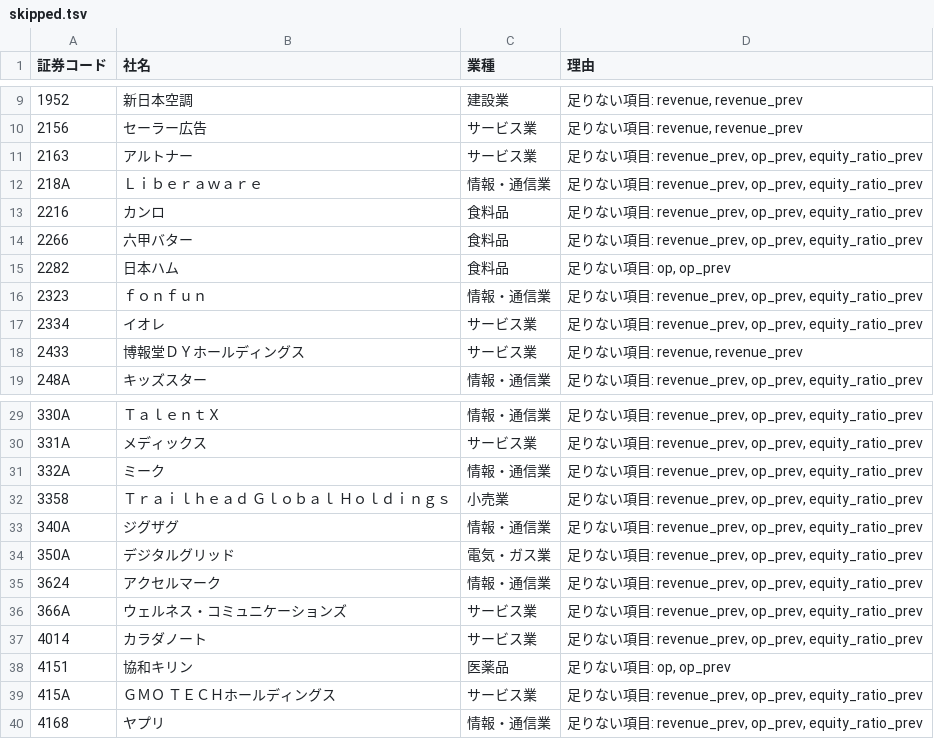
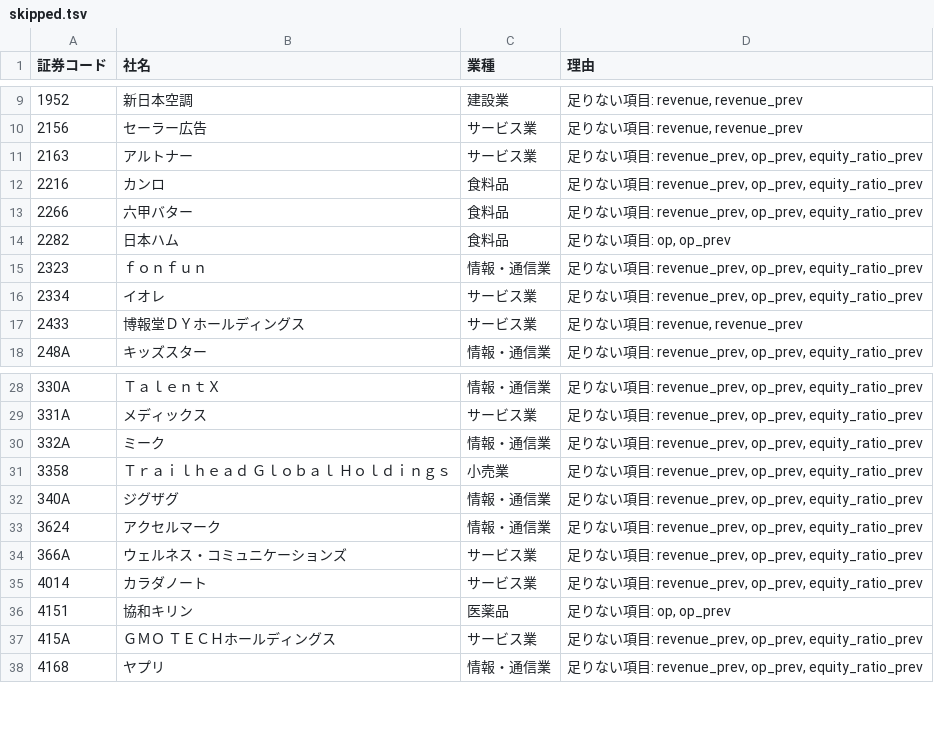
Before and after one commit to hiroho-t/kessan-status, a TSV file: data/skipped.tsv, drawn as a sheet; only a part is shown, gaps mark what is left out.

```diff
--- a/data/skipped.tsv
+++ b/data/skipped.tsv
@@ -11,3 +11,2 @@
 2163	アルトナー	サービス業	足りない項目: revenue_prev, op_prev, equity_ratio_prev
-218A	Ｌｉｂｅｒａｗａｒｅ	情報・通信業	足りない項目: revenue_prev, op_prev, equity_ratio_prev
 2216	カンロ	食料品	足りない項目: revenue_prev, op_prev, equity_ratio_prev
@@ -33,3 +32,2 @@
 340A	ジグザグ	情報・通信業	足りない項目: revenue_prev, op_prev, equity_ratio_prev
-350A	デジタルグリッド	電気・ガス業	足りない項目: revenue_prev, op_prev, equity_ratio_prev
 3624	アクセルマーク	情報・通信業	足りない項目: revenue_prev, op_prev, equity_ratio_prev
```
Also changed, not shown: 30 other files.
